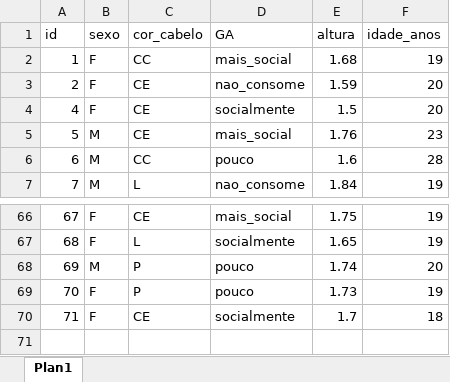
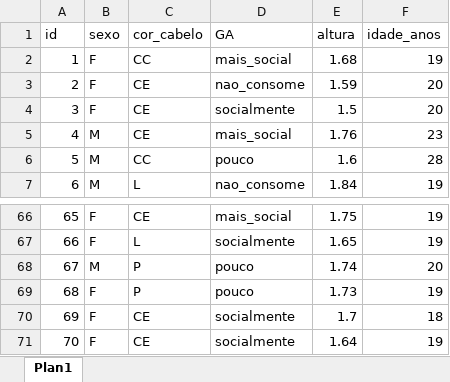
Before and after one commit to arpanosso/estatinfo, an Excel workbook: data/dados_turmas.xlsx, sheet Plan1, drawn as a sheet; only a part is shown, gaps mark what is left out; values as stored, in another font and other column widths than the file's, no borders; the diff names each change by its address in the sheet, - before the commit and + after, or states it on an @@ line.

```diff
--- a/data/dados_turmas.xlsx (sheet Plan1)
+++ b/data/dados_turmas.xlsx (sheet Plan1)
@@ column A (id) renumbered between rows 4 and 70 @@
+row 71: 70 | F | CE | socialmente | 1.64 | 19
```
Also changed, not shown: 28 other files.
